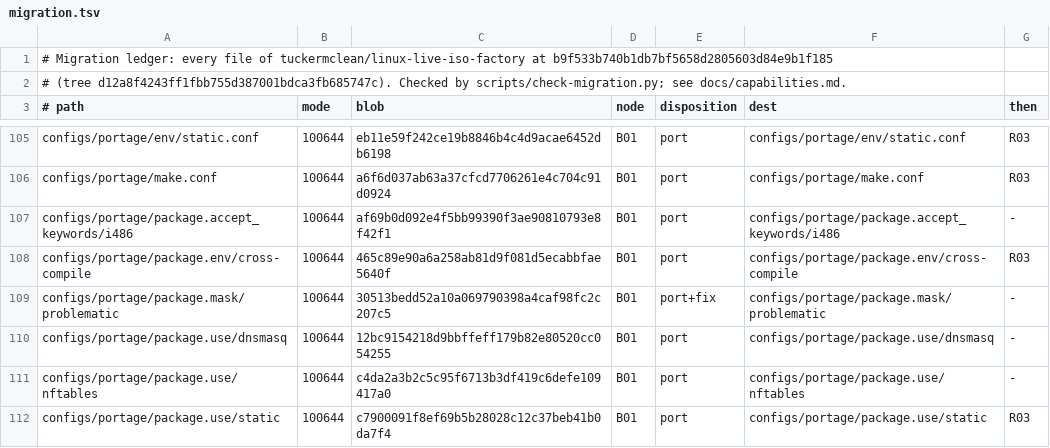
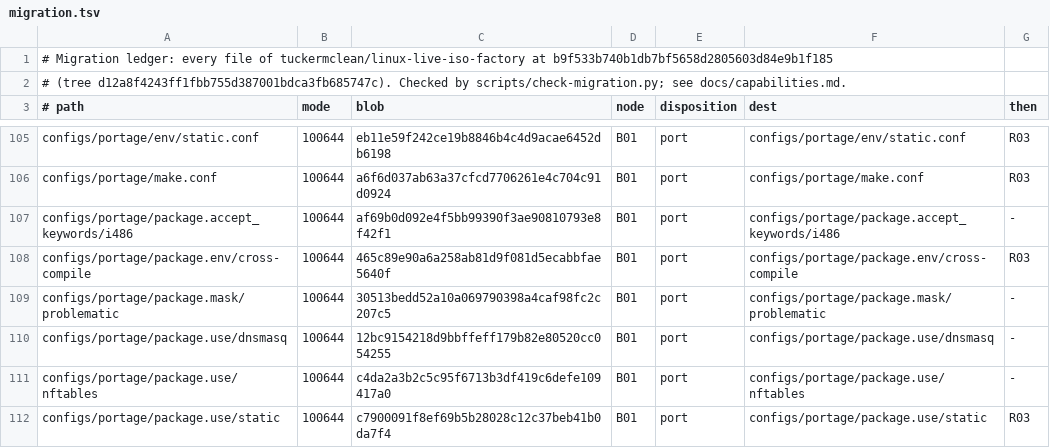
Before and after one commit to tuckermclean/themonolith, a TSV file: docs/migration.tsv, drawn as a sheet; only a part is shown, gaps mark what is left out.

```diff
--- a/docs/migration.tsv
+++ b/docs/migration.tsv
@@ -108,3 +108,3 @@ configs/portage/package.accept_keywords/i486	100644	af69b0d092e4f5bb99390f3ae908
 configs/portage/package.env/cross-compile	100644	465c89e90a6a258ab81d9f081d5ecabbfae5640f	B01	port	configs/portage/package.env/cross-compile	R03
-configs/portage/package.mask/problematic	100644	30513bedd52a10a069790398a4caf98fc2c207c5	B01	port+fix	configs/portage/package.mask/problematic	-
+configs/portage/package.mask/problematic	100644	30513bedd52a10a069790398a4caf98fc2c207c5	B01	port	configs/portage/package.mask/problematic	-
 configs/portage/package.use/dnsmasq	100644	12bc9154218d9bbffeff179b82e80520cc054255	B01	port	configs/portage/package.use/dnsmasq	-
```
Also changed, not shown: 2 other files.
